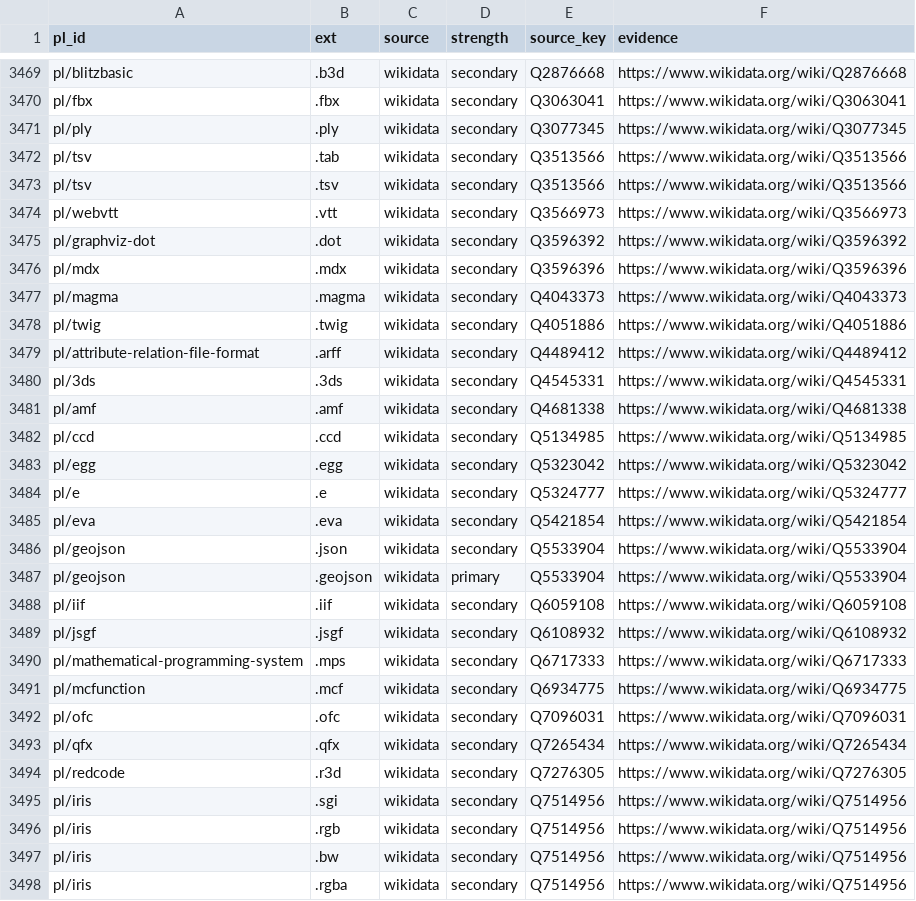
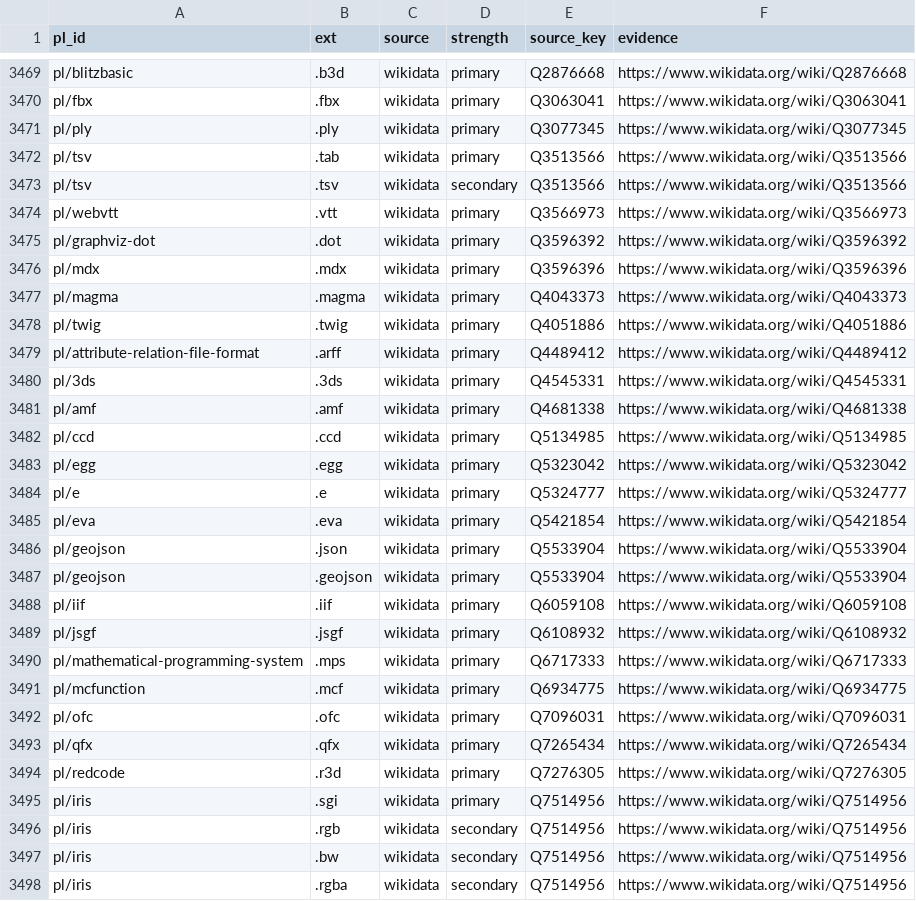
Before and after one commit to acherm/PL-ultimate-llm, a CSV file: data/derived/pl_taxonomy/ext_claim.csv, drawn as a sheet; only a part is shown, gaps mark what is left out; the diff covers the shown part only; the diff names each change by its address in the sheet, - before the commit and + after, or states it on an @@ line.

Commit message:
ext page: clearer attribution panel, primary strength for Wikidata, fold Wikidata-says
Four issues surfaced on /ext/pdf/:

1. Attribution-status panel was buried at the bottom (after claimants,
   wikidata-says, heuristics, samples). It synthesizes the page best;
   move it just under the popularity header so reviewers see the bottom
   line first.

2. The panel said "0 primary claims from Linguist / Pygments" even when
   Wikidata + Wikipedia carried clear authoritative claims. Broaden the
   AUTHORITATIVE set to include wikidata + wikipedia. Rewrite the panel
   text to be affirmative ("attributed to X as primary by N
   authoritative claim(s)") and surface a per-source chip list that
   links straight to the evidence (Wikidata entity URL, Wikipedia
   article URL).

3. "Wikidata says…" rendered all 57 rows for .pdf inline — too long. Now
   shows top 3 by default with a "Show N more ↓" toggle. The
   wikidata-filter input still searches across ALL rows (collapsed or
   not); typing reveals filtered rows regardless of the collapse state.

4. .pdf had a Wikidata claim with strength=secondary, surfacing as
   "secondary-only" on the page. Root cause: Phase C's strict mapping
   read Wikidata rank "normal" → secondary. But for an entity with
   one P1195 extension that IS its canonical extension, secondary
   is wrong. Mirror Linguist's convention: first P1195 listed →
   primary, rest → secondary, rank=deprecated skipped,
   rank=preferred force-promotes to primary regardless of position.

Verified on /ext/pdf/: Wikidata claim now strength=primary (1 primary /
0 secondary), Attribution-status panel above Claimants, says
"attributed to PDF as primary by 1 authoritative claim" with a
clickable Wikidata · Q42332 chip, Wikidata-says shows 3/57 with reveal
button.

List-Digest: e485458a

```diff
--- a/data/derived/pl_taxonomy/ext_claim.csv
+++ b/data/derived/pl_taxonomy/ext_claim.csv
-D3469:D3472 (strength): secondary
+D3469:D3472 (strength): primary
-D3474:D3486 (strength): secondary
+D3474:D3486 (strength): primary
-D3488:D3495 (strength): secondary
+D3488:D3495 (strength): primary
```
Also changed, not shown: 174 edited cells elsewhere in this file, data/derived/extension_review_queue.csv, data/derived/pl_taxonomy/ext_summary.csv, 3 other files.
